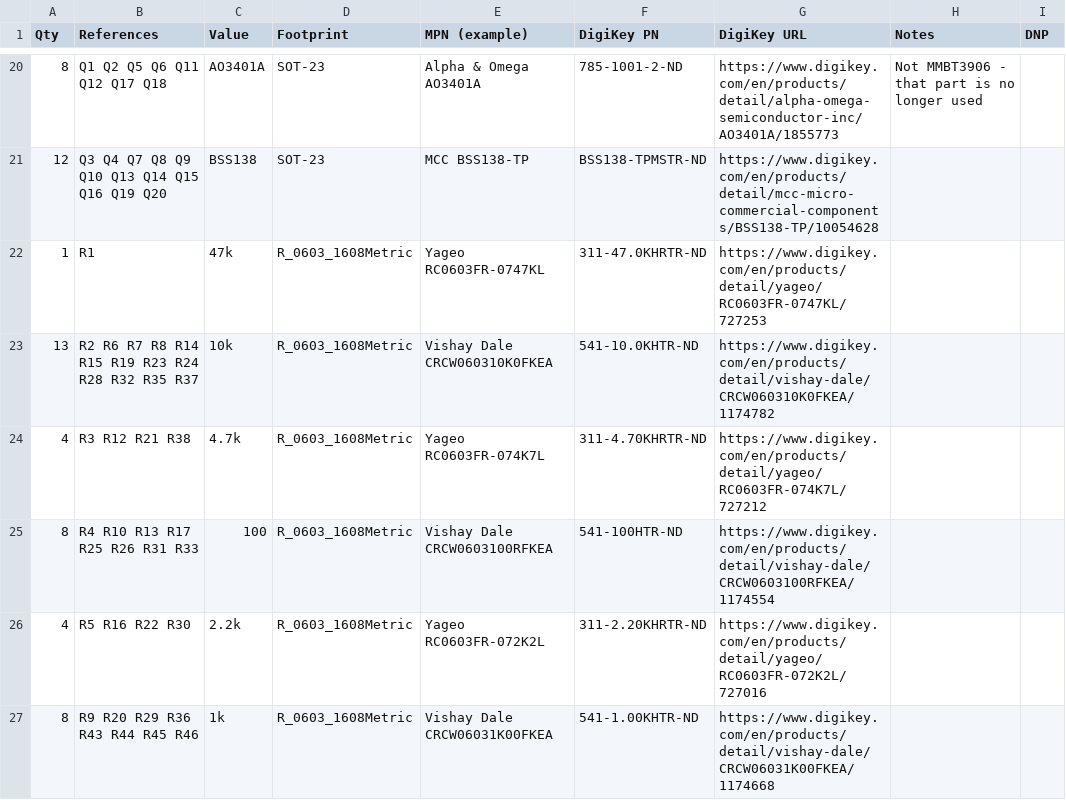
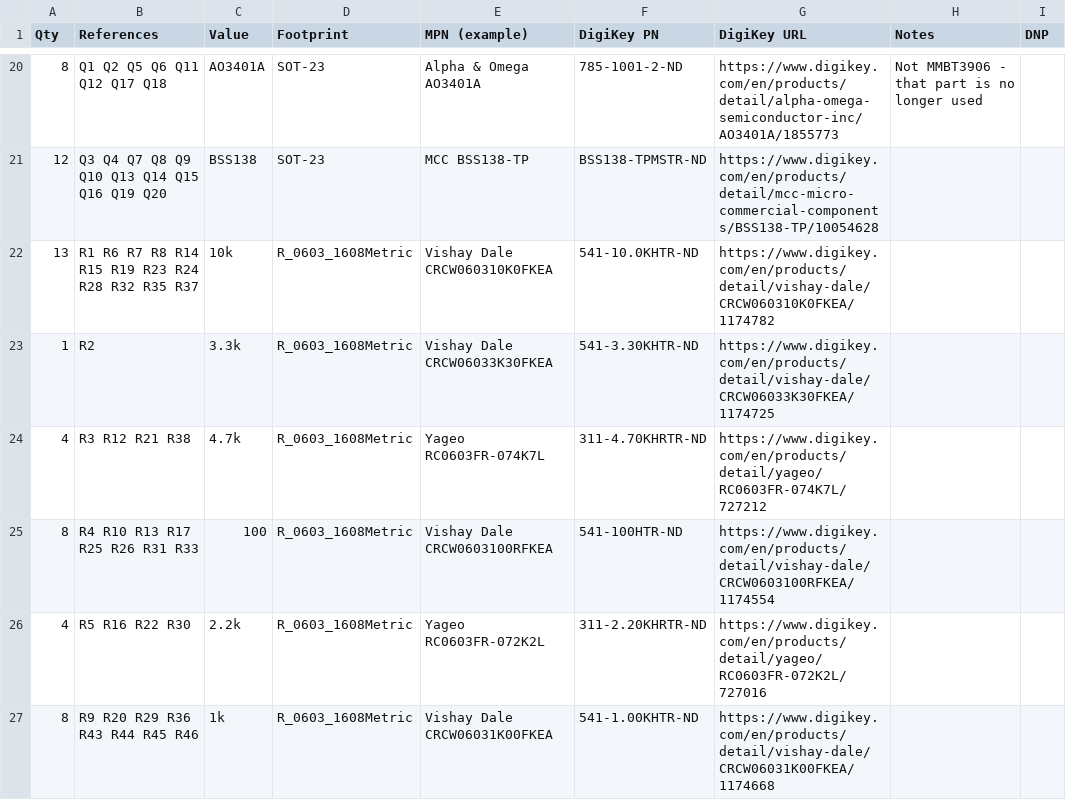
Before and after one commit to rmskkn/fanny, a CSV file: hardware/bom.csv, drawn as a sheet; only a part is shown, gaps mark what is left out.

```diff
--- a/hardware/bom.csv
+++ b/hardware/bom.csv
@@ -21,4 +21,4 @@ Qty,References,Value,Footprint,MPN (example),DigiKey PN,DigiKey URL,Notes,DNP
 12,Q3 Q4 Q7 Q8 Q9 Q10 Q13 Q14 Q15 Q16 Q19 Q20,BSS138,SOT-23,MCC BSS138-TP,BSS138-TPMSTR-ND,https://www.digikey.com/en/products/detail/mcc-micro-commercial-components/BSS138-TP/10054628,,
-1,R1,47k,R_0603_1608Metric,Yageo RC0603FR-0747KL,311-47.0KHRTR-ND,https://www.digikey.com/en/products/detail/yageo/RC0603FR-0747KL/727253,,
-13,R2 R6 R7 R8 R14 R15 R19 R23 R24 R28 R32 R35 R37,10k,R_0603_1608Metric,Vishay Dale CRCW060310K0FKEA,541-10.0KHTR-ND,https://www.digikey.com/en/products/detail/vishay-dale/CRCW060310K0FKEA/1174782,,
+13,R1 R6 R7 R8 R14 R15 R19 R23 R24 R28 R32 R35 R37,10k,R_0603_1608Metric,Vishay Dale CRCW060310K0FKEA,541-10.0KHTR-ND,https://www.digikey.com/en/products/detail/vishay-dale/CRCW060310K0FKEA/1174782,,
+1,R2,3.3k,R_0603_1608Metric,Vishay Dale CRCW06033K30FKEA,541-3.30KHTR-ND,https://www.digikey.com/en/products/detail/vishay-dale/CRCW06033K30FKEA/1174725,,
 4,R3 R12 R21 R38,4.7k,R_0603_1608Metric,Yageo RC0603FR-074K7L,311-4.70KHRTR-ND,https://www.digikey.com/en/products/detail/yageo/RC0603FR-074K7L/727212,,
```
Also changed, not shown: 7 other files.
